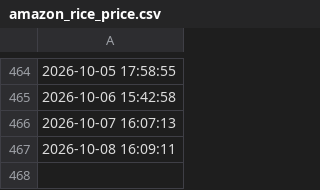
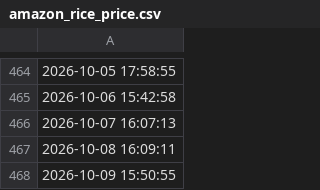
Before and after one commit to aodhanlutetiae/rice_price, a CSV file: amazon_rice_price.csv, drawn as a sheet; only a part is shown, gaps mark what is left out; the diff names each change by its address in the sheet, - before the commit and + after, or states it on an @@ line.

```diff
--- a/amazon_rice_price.csv
+++ b/amazon_rice_price.csv
+row 468: 2026-10-09 15:50:55
```
